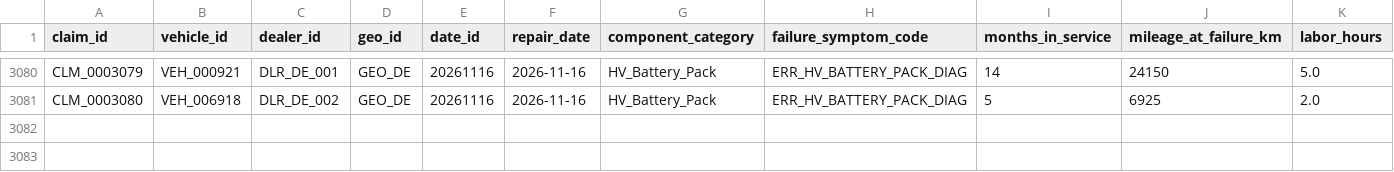
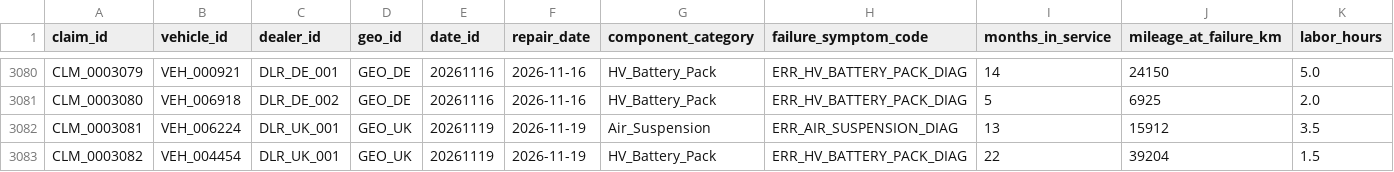
Before and after one commit to TejalGB/automotive-operations-intelligence, a CSV file: data/marts/fct_warranty_claims.csv, drawn as a sheet; only a part is shown, gaps mark what is left out; rows hold the shown columns only; the diff names each change by its address in the sheet, - before the commit and + after, or states it on an @@ line.

```diff
--- a/data/marts/fct_warranty_claims.csv
+++ b/data/marts/fct_warranty_claims.csv
+row 3082: CLM_0003081 | VEH_006224 | DLR_UK_001 | GEO_UK | 20261119 | 2026-11-19 | Air_Suspension | ERR_AIR_SUSPENSION_DIAG | 13 | 15912 | 3.5
+row 3083: CLM_0003082 | VEH_004454 | DLR_UK_001 | GEO_UK | 20261119 | 2026-11-19 | HV_Battery_Pack | ERR_HV_BATTERY_PACK_DIAG | 22 | 39204 | 1.5
```
Also changed, not shown: 2 other files.
